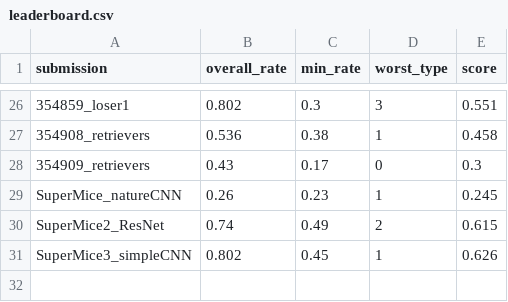
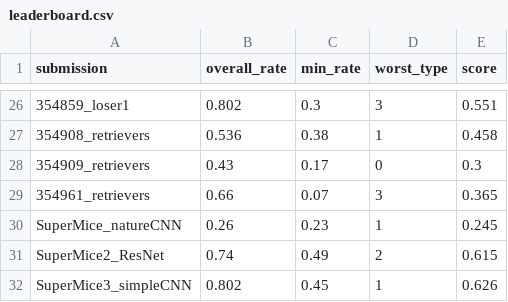
Before and after one commit to robustforaging/robustforaging.github.io, a CSV file: assets/data/leaderboard.csv, drawn as a sheet; only a part is shown, gaps mark what is left out.

Commit message:
Update leaderboard at 2025-08-20 02:07

```diff
--- a/assets/data/leaderboard.csv
+++ b/assets/data/leaderboard.csv
@@ -28,2 +28,3 @@ submission,overall_rate,min_rate,worst_type,score
 354909_retrievers,0.43,0.17,0,0.3
+354961_retrievers,0.66,0.07,3,0.365
 SuperMice_natureCNN,0.26,0.23,1,0.245
```
